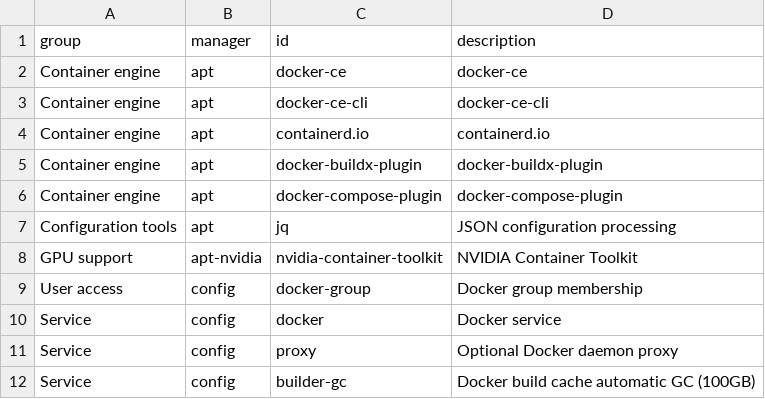
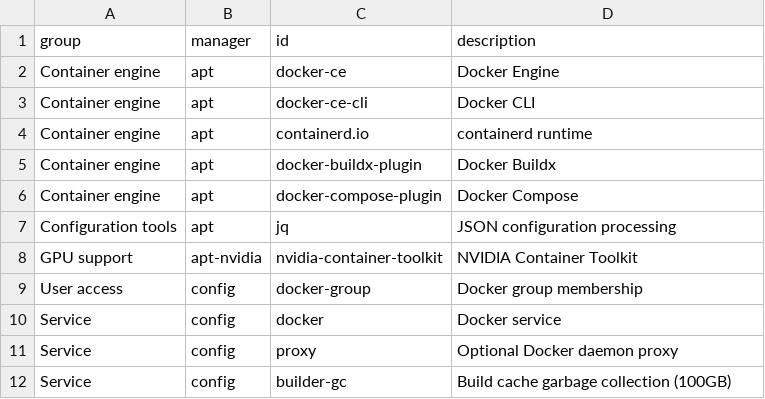
Before and after one commit to oryth-ai/wsley, a TSV file: wsley/modules/03-development/docker/components.tsv, drawn as a sheet.

```diff
--- a/wsley/modules/03-development/docker/components.tsv
+++ b/wsley/modules/03-development/docker/components.tsv
@@ -1,7 +1,7 @@
 group	manager	id	description
-Container engine	apt	docker-ce	docker-ce
-Container engine	apt	docker-ce-cli	docker-ce-cli
-Container engine	apt	containerd.io	containerd.io
-Container engine	apt	docker-buildx-plugin	docker-buildx-plugin
-Container engine	apt	docker-compose-plugin	docker-compose-plugin
+Container engine	apt	docker-ce	Docker Engine
+Container engine	apt	docker-ce-cli	Docker CLI
+Container engine	apt	containerd.io	containerd runtime
+Container engine	apt	docker-buildx-plugin	Docker Buildx
+Container engine	apt	docker-compose-plugin	Docker Compose
 Configuration tools	apt	jq	JSON configuration processing
@@ -11,2 +11,2 @@ Service	config	docker	Docker service
 Service	config	proxy	Optional Docker daemon proxy
-Service	config	builder-gc	Docker build cache automatic GC (100GB)
+Service	config	builder-gc	Build cache garbage collection (100GB)
```
Also changed, not shown: wsley/modules/01-system/tools/components.tsv, wsley/modules/02-terminal/zsh/components.tsv, 26 other files.
